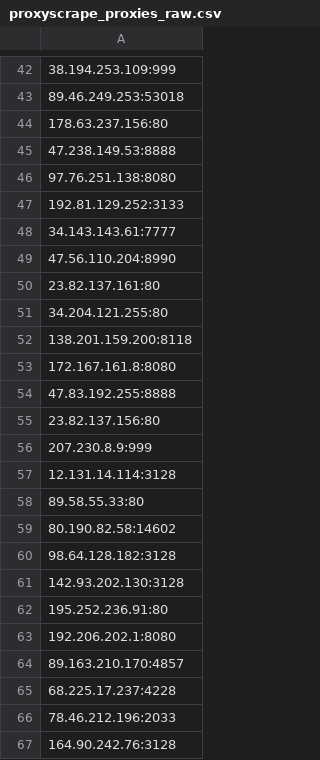
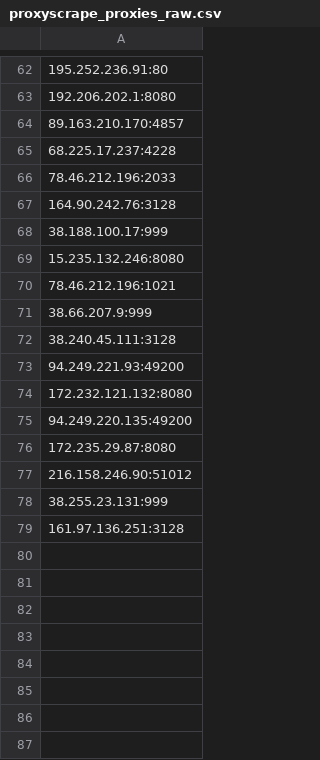
Before and after one commit to yassirusa/awesome-lists, a CSV file: Lists/PROXY/proxyscrape.com/proxyscrape_proxies_raw.csv, drawn as a sheet; only a part is shown, gaps mark what is left out; the shorter side is filled out with more unchanged rows; the diff covers the shown part only.

```diff
--- a/Lists/PROXY/proxyscrape.com/proxyscrape_proxies_raw.csv
+++ b/Lists/PROXY/proxyscrape.com/proxyscrape_proxies_raw.csv
@@ -42,21 +62 @@
-38.194.253.109:999
-89.46.249.253:53018
-178.63.237.156:80
-47.238.149.53:8888
-97.76.251.138:8080
-192.81.129.252:3133
-34.143.143.61:7777
-47.56.110.204:8990
-23.82.137.161:80
-34.204.121.255:80
-138.201.159.200:8118
-172.167.161.8:8080
-47.83.192.255:8888
-23.82.137.156:80
-207.230.8.9:999
-12.131.14.114:3128
-89.58.55.33:80
-80.190.82.58:14602
-98.64.128.182:3128
-142.93.202.130:3128
 195.252.236.91:80
```
Also changed, not shown: 33 added rows, 20 removed rows and 20 moved rows elsewhere in this file.
